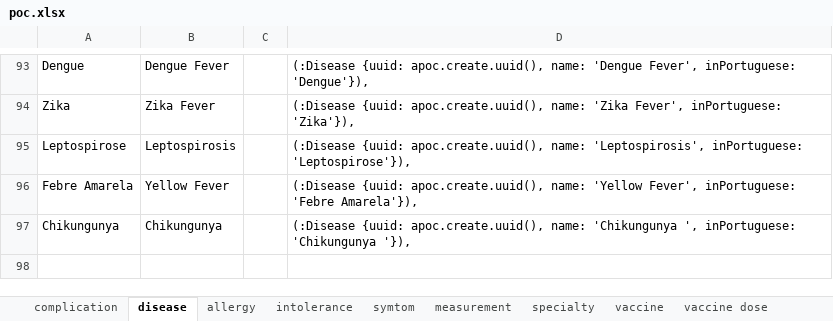
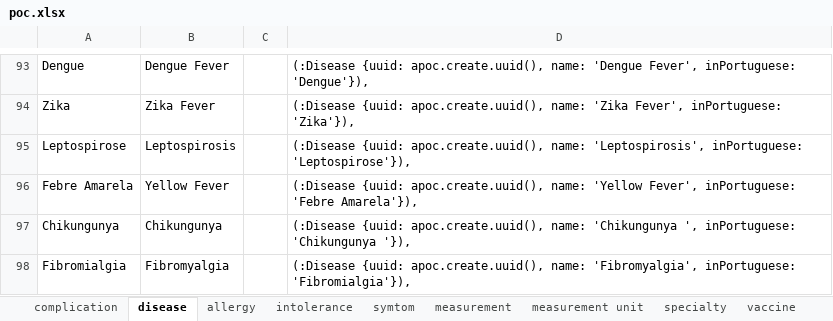
Before and after one commit to HeyKidHealth/poc, an Excel workbook: poc.xlsx, sheet disease, drawn as a sheet; only a part is shown, gaps mark what is left out; values as stored, in another font and other column widths than the file's, no borders; the diff names each change by its address in the sheet, - before the commit and + after, or states it on an @@ line.

```diff
--- a/poc.xlsx (sheet disease)
+++ b/poc.xlsx (sheet disease)
+sheet tab: measurement unit
+row 98: Fibromialgia | Fibromyalgia |  | (:Disease {uuid: apoc.create.uuid(), name: 'Fibromyalgia', inPortuguese: 'Fibromialgia'}),
```
Also changed, not shown: sheet measurement, sheet symtom, 5 other files.
